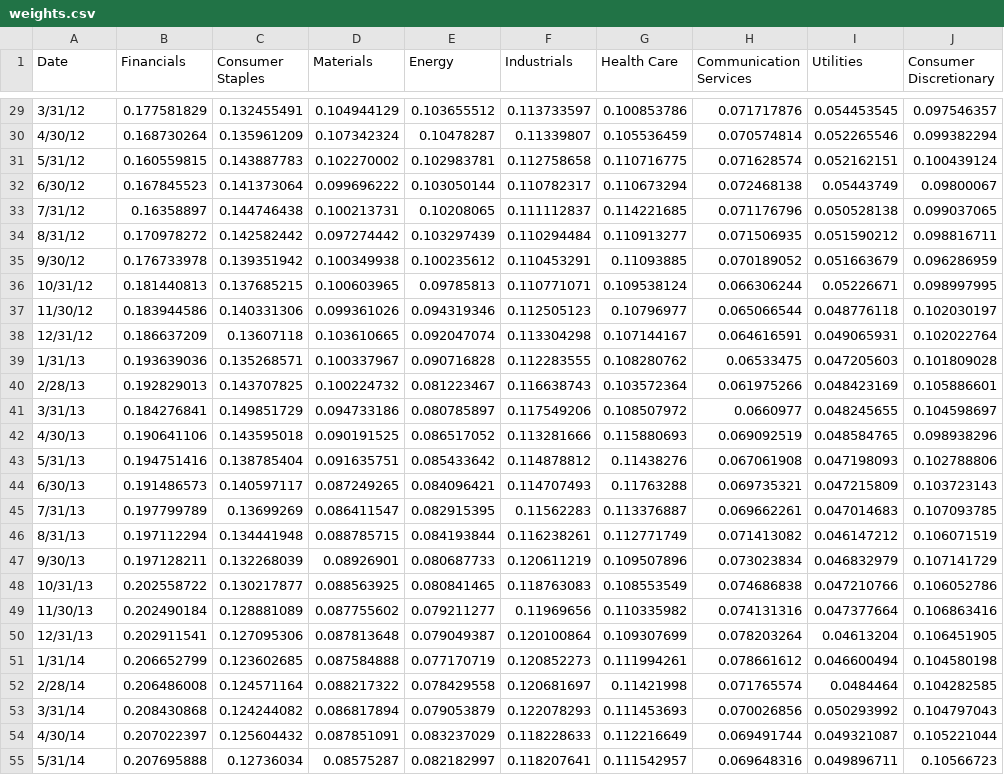
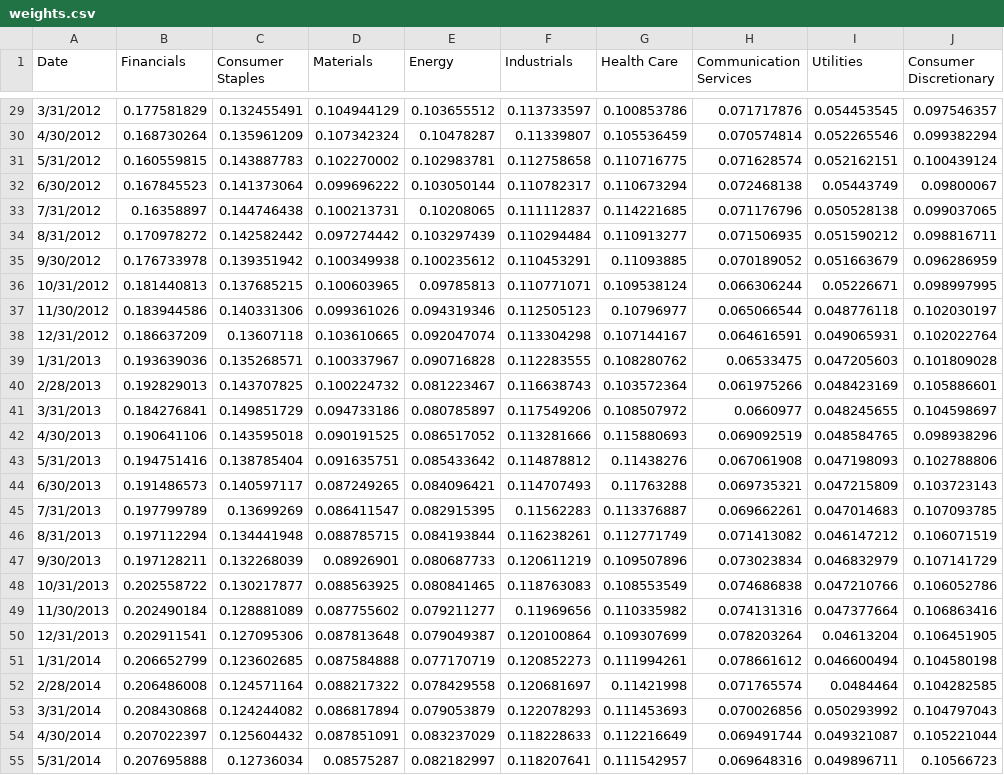
Before and after one commit to baptistedfr/Cross-Assets-Solutions, a CSV file: data/weights.csv, drawn as a sheet; only a part is shown, gaps mark what is left out; the diff covers the shown part only; the diff names each change by its address in the sheet, - before the commit and + after, or states it on an @@ line.

```diff
--- a/data/weights.csv
+++ b/data/weights.csv
-A29 (Date): 3/31/12
+A29 (Date): 3/31/2012
-A30 (Date): 4/30/12
+A30 (Date): 4/30/2012
-A31 (Date): 5/31/12
+A31 (Date): 5/31/2012
-A32 (Date): 6/30/12
+A32 (Date): 6/30/2012
-A33 (Date): 7/31/12
+A33 (Date): 7/31/2012
-A34 (Date): 8/31/12
+A34 (Date): 8/31/2012
-A35 (Date): 9/30/12
+A35 (Date): 9/30/2012
-A36 (Date): 10/31/12
+A36 (Date): 10/31/2012
-A37 (Date): 11/30/12
+A37 (Date): 11/30/2012
-A38 (Date): 12/31/12
+A38 (Date): 12/31/2012
-A39 (Date): 1/31/13
+A39 (Date): 1/31/2013
-A40 (Date): 2/28/13
+A40 (Date): 2/28/2013
-A41 (Date): 3/31/13
+A41 (Date): 3/31/2013
-A42 (Date): 4/30/13
+A42 (Date): 4/30/2013
-A43 (Date): 5/31/13
+A43 (Date): 5/31/2013
-A44 (Date): 6/30/13
+A44 (Date): 6/30/2013
-A45 (Date): 7/31/13
+A45 (Date): 7/31/2013
-A46 (Date): 8/31/13
+A46 (Date): 8/31/2013
-A47 (Date): 9/30/13
+A47 (Date): 9/30/2013
-A48 (Date): 10/31/13
+A48 (Date): 10/31/2013
-A49 (Date): 11/30/13
+A49 (Date): 11/30/2013
-A50 (Date): 12/31/13
+A50 (Date): 12/31/2013
-A51 (Date): 1/31/14
+A51 (Date): 1/31/2014
-A52 (Date): 2/28/14
+A52 (Date): 2/28/2014
-A53 (Date): 3/31/14
+A53 (Date): 3/31/2014
-A54 (Date): 4/30/14
+A54 (Date): 4/30/2014
-A55 (Date): 5/31/14
+A55 (Date): 5/31/2014
```
Also changed, not shown: 153 edited cells elsewhere in this file, 4 other files.
